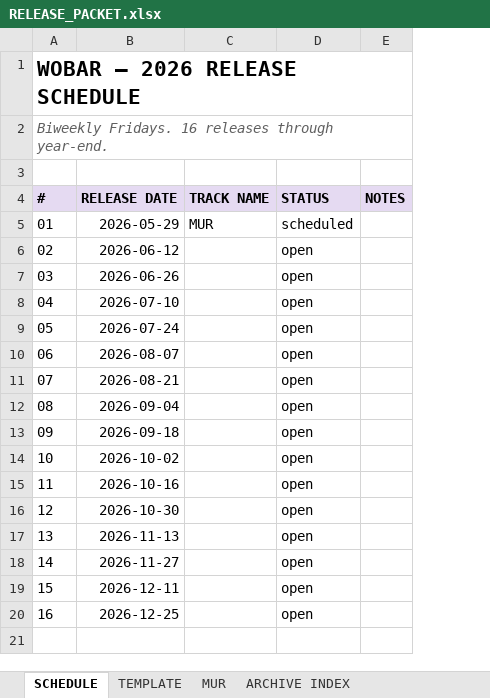
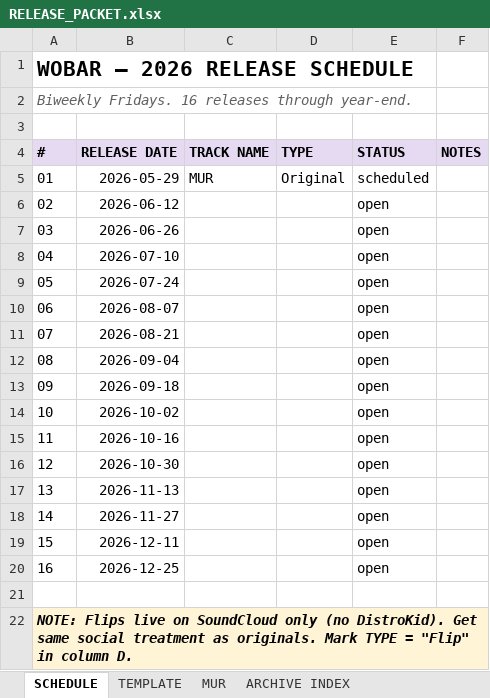
Before and after one commit to RabowNicholas/wobar, an Excel workbook: working/RELEASE_PACKET.xlsx, sheet SCHEDULE, drawn as a sheet; values as stored, in another font and other column widths than the file's, no borders; the diff names each change by its address in the sheet, - before the commit and + after, or states it on an @@ line.

```diff
--- a/working/RELEASE_PACKET.xlsx (sheet SCHEDULE)
+++ b/working/RELEASE_PACKET.xlsx (sheet SCHEDULE)
+column D (TYPE), row 5: Original
+row 21: (empty)
+row 22: NOTE: Flips live on SoundCloud only (no DistroKid). Get same social treatment as originals. Mark TYPE = "Flip" in column D.
```
Also changed, not shown: sheet MUR, sheet TEMPLATE, sheet ARCHIVE INDEX.
